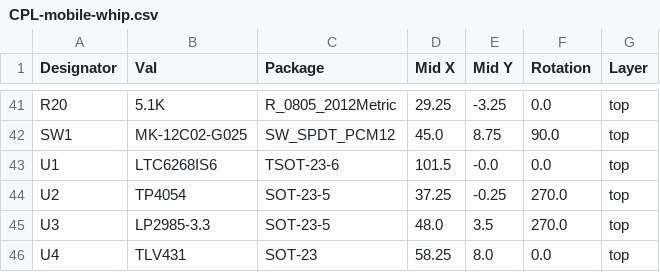
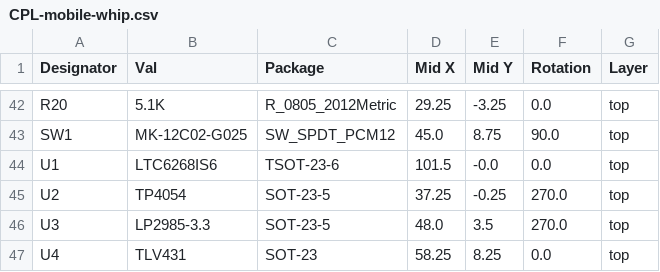
Before and after one commit to skuep/Mobile-Whip, a CSV file: kicad/mobile-whip/jlcpcb/production_files/CPL-mobile-whip.csv, drawn as a sheet; only a part is shown, gaps mark what is left out; the diff covers the shown part only.

```diff
--- a/kicad/mobile-whip/jlcpcb/production_files/CPL-mobile-whip.csv
+++ b/kicad/mobile-whip/jlcpcb/production_files/CPL-mobile-whip.csv
@@ -45,2 +46,2 @@ U2,TP4054,SOT-23-5,37.25,-0.25,270.0,top
 U3,LP2985-3.3,SOT-23-5,48.0,3.5,270.0,top
-U4,TLV431,SOT-23,58.25,8.0,0.0,top
+U4,TLV431,SOT-23,58.25,8.25,0.0,top
```
Also changed, not shown: 1 added row and 9 edited cells elsewhere in this file, kicad/mobile-whip/jlcpcb/production_files/BOM-mobile-whip.csv, 5 other files.
